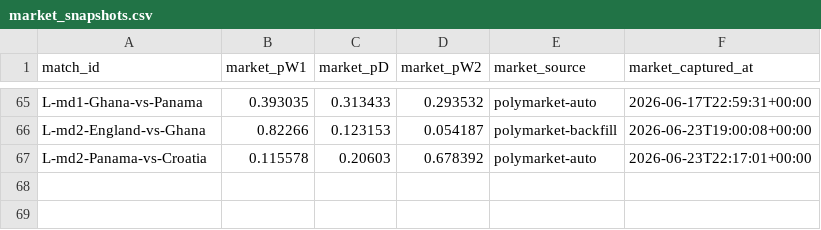
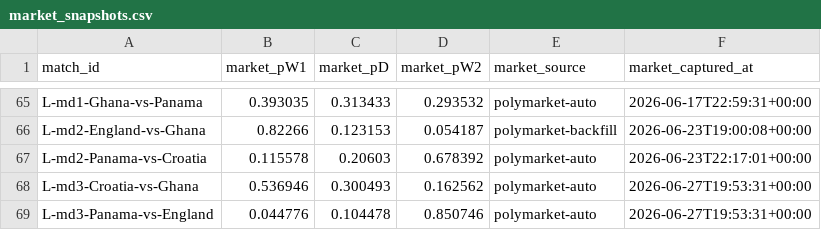
Before and after one commit to binlong09/wc2026-prediction-models, a CSV file: data/state/market_snapshots.csv, drawn as a sheet; only a part is shown, gaps mark what is left out; the diff names each change by its address in the sheet, - before the commit and + after, or states it on an @@ line.

```diff
--- a/data/state/market_snapshots.csv
+++ b/data/state/market_snapshots.csv
+row 68: L-md3-Croatia-vs-Ghana | 0.536946 | 0.300493 | 0.162562 | polymarket-auto | 2026-06-27T19:53:31+00:00
+row 69: L-md3-Panama-vs-England | 0.044776 | 0.104478 | 0.850746 | polymarket-auto | 2026-06-27T19:53:31+00:00
```
Also changed, not shown: data/state/match_log.csv.
